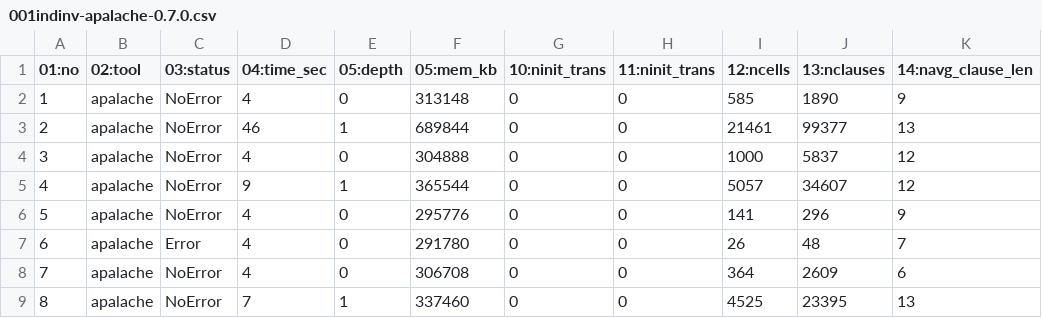
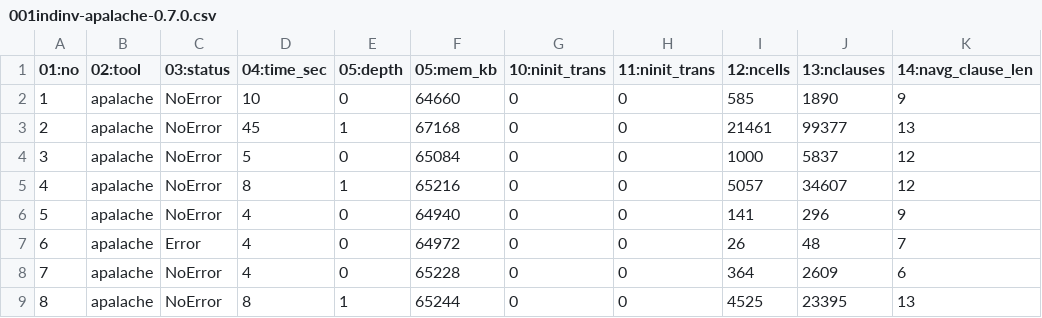
Before and after one commit to apalache-mc/apalache-tests, a CSV file: results/001indinv-apalache-0.7.0.csv, drawn as a sheet.

Commit message:
Adding experiment results

```diff
--- a/results/001indinv-apalache-0.7.0.csv
+++ b/results/001indinv-apalache-0.7.0.csv
@@ -1,9 +1,9 @@
 01:no,02:tool,03:status,04:time_sec,05:depth,05:mem_kb,10:ninit_trans,11:ninit_trans,12:ncells,13:nclauses,14:navg_clause_len
-1,apalache,NoError,4,0,313148,0,0,585,1890,9
-2,apalache,NoError,46,1,689844,0,0,21461,99377,13
-3,apalache,NoError,4,0,304888,0,0,1000,5837,12
-4,apalache,NoError,9,1,365544,0,0,5057,34607,12
-5,apalache,NoError,4,0,295776,0,0,141,296,9
-6,apalache,Error,4,0,291780,0,0,26,48,7
-7,apalache,NoError,4,0,306708,0,0,364,2609,6
-8,apalache,NoError,7,1,337460,0,0,4525,23395,13
+1,apalache,NoError,10,0,64660,0,0,585,1890,9
+2,apalache,NoError,45,1,67168,0,0,21461,99377,13
+3,apalache,NoError,5,0,65084,0,0,1000,5837,12
+4,apalache,NoError,8,1,65216,0,0,5057,34607,12
+5,apalache,NoError,4,0,64940,0,0,141,296,9
+6,apalache,Error,4,0,64972,0,0,26,48,7
+7,apalache,NoError,4,0,65228,0,0,364,2609,6
+8,apalache,NoError,8,1,65244,0,0,4525,23395,13
```
